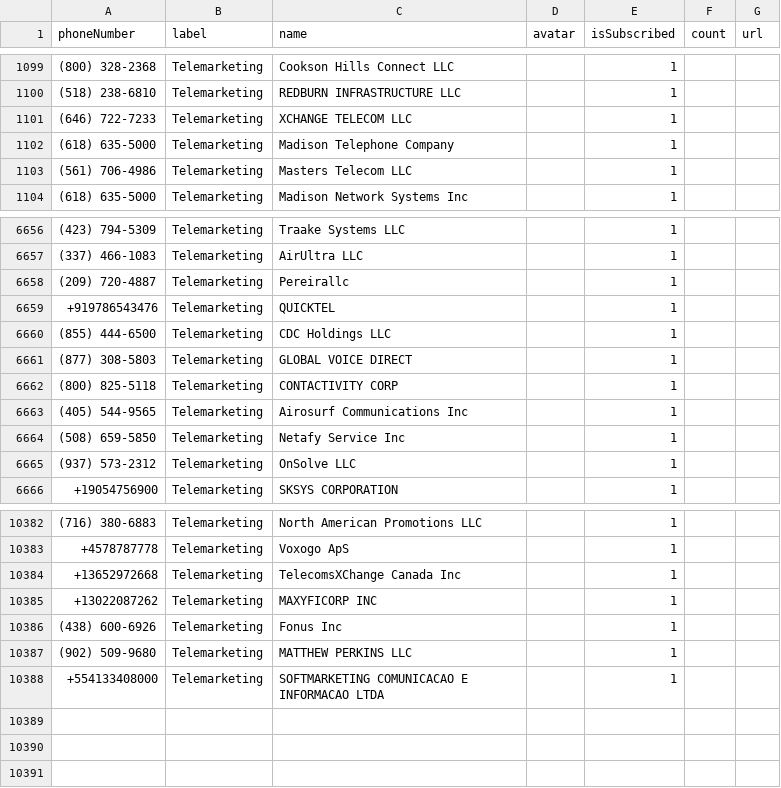
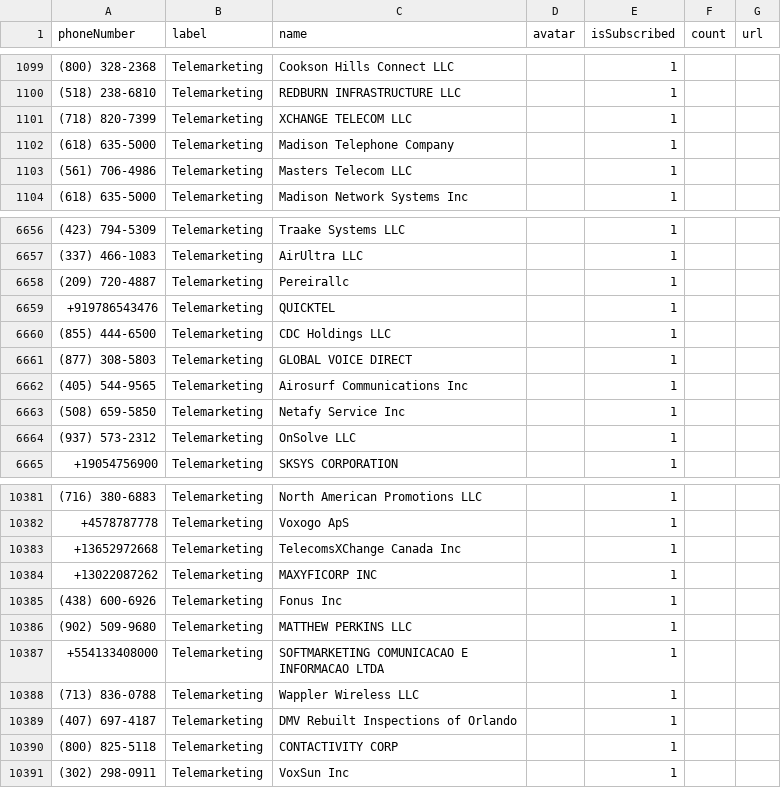
Before and after one commit to haygcao/vccard, a CSV file: US/processed_data.csv, drawn as a sheet; only a part is shown, gaps mark what is left out.

```diff
--- a/US/processed_data.csv
+++ b/US/processed_data.csv
@@ -1100,3 +1100,3 @@ phoneNumber,label,name,avatar,isSubscribed,count,url
 (518) 238-6810,Telemarketing,REDBURN INFRASTRUCTURE LLC,,1,,
-(646) 722-7233,Telemarketing,XCHANGE TELECOM LLC,,1,,
+(718) 820-7399,Telemarketing,XCHANGE TELECOM LLC,,1,,
 (618) 635-5000,Telemarketing,Madison Telephone Company,,1,,
@@ -6661,3 +6661,2 @@ phoneNumber,label,name,avatar,isSubscribed,count,url
 (877) 308-5803,Telemarketing,GLOBAL VOICE DIRECT,,1,,
-(800) 825-5118,Telemarketing,CONTACTIVITY CORP,,1,,
 (405) 544-9565,Telemarketing,Airosurf Communications Inc,,1,,
@@ -10388 +10387,5 @@ phoneNumber,label,name,avatar,isSubscribed,count,url
 +554133408000,Telemarketing,SOFTMARKETING COMUNICACAO E INFORMACAO LTDA,,1,,
+(713) 836-0788,Telemarketing,Wappler Wireless LLC,,1,,
+(407) 697-4187,Telemarketing,DMV Rebuilt Inspections of Orlando,,1,,
+(800) 825-5118,Telemarketing,CONTACTIVITY CORP,,1,,
+(302) 298-0911,Telemarketing,VoxSun Inc,,1,,
```
Also changed, not shown: US/processed_v2.csv.
